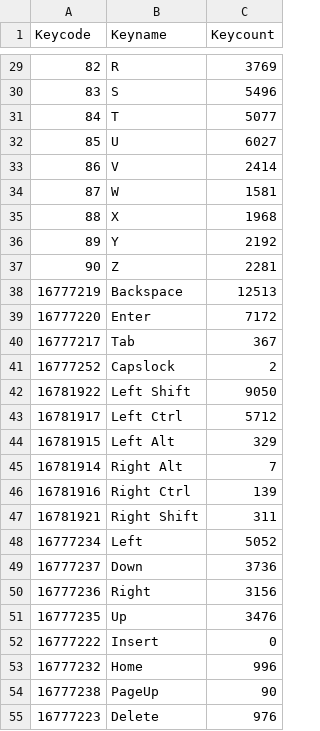
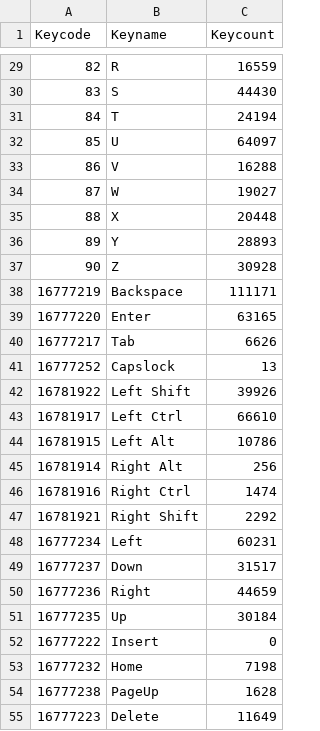
Before and after one commit to b-z/KeyboardHeatmap, a CSV file: data/whatpulse-keyboard-heatmap.csv, drawn as a sheet; only a part is shown, gaps mark what is left out; the diff covers the shown part only.

```diff
--- a/data/whatpulse-keyboard-heatmap.csv
+++ b/data/whatpulse-keyboard-heatmap.csv
@@ -29,27 +29,27 @@
-82,"R",3769
-83,"S",5496
-84,"T",5077
-85,"U",6027
-86,"V",2414
-87,"W",1581
-88,"X",1968
-89,"Y",2192
-90,"Z",2281
-16777219,"Backspace",12513
-16777220,"Enter",7172
-16777217,"Tab",367
-16777252,"Capslock",2
-16781922,"Left Shift",9050
-16781917,"Left Ctrl",5712
-16781915,"Left Alt",329
-16781914,"Right Alt",7
-16781916,"Right Ctrl",139
-16781921,"Right Shift",311
-16777234,"Left",5052
-16777237,"Down",3736
-16777236,"Right",3156
-16777235,"Up",3476
+82,"R",16559
+83,"S",44430
+84,"T",24194
+85,"U",64097
+86,"V",16288
+87,"W",19027
+88,"X",20448
+89,"Y",28893
+90,"Z",30928
+16777219,"Backspace",111171
+16777220,"Enter",63165
+16777217,"Tab",6626
+16777252,"Capslock",13
+16781922,"Left Shift",39926
+16781917,"Left Ctrl",66610
+16781915,"Left Alt",10786
+16781914,"Right Alt",256
+16781916,"Right Ctrl",1474
+16781921,"Right Shift",2292
+16777234,"Left",60231
+16777237,"Down",31517
+16777236,"Right",44659
+16777235,"Up",30184
 16777222,"Insert",0
-16777232,"Home",996
-16777238,"PageUp",90
-16777223,"Delete",976
+16777232,"Home",7198
+16777238,"PageUp",1628
+16777223,"Delete",11649
```
Also changed, not shown: 17 added rows and 54 edited cells elsewhere in this file, 5 other files.
